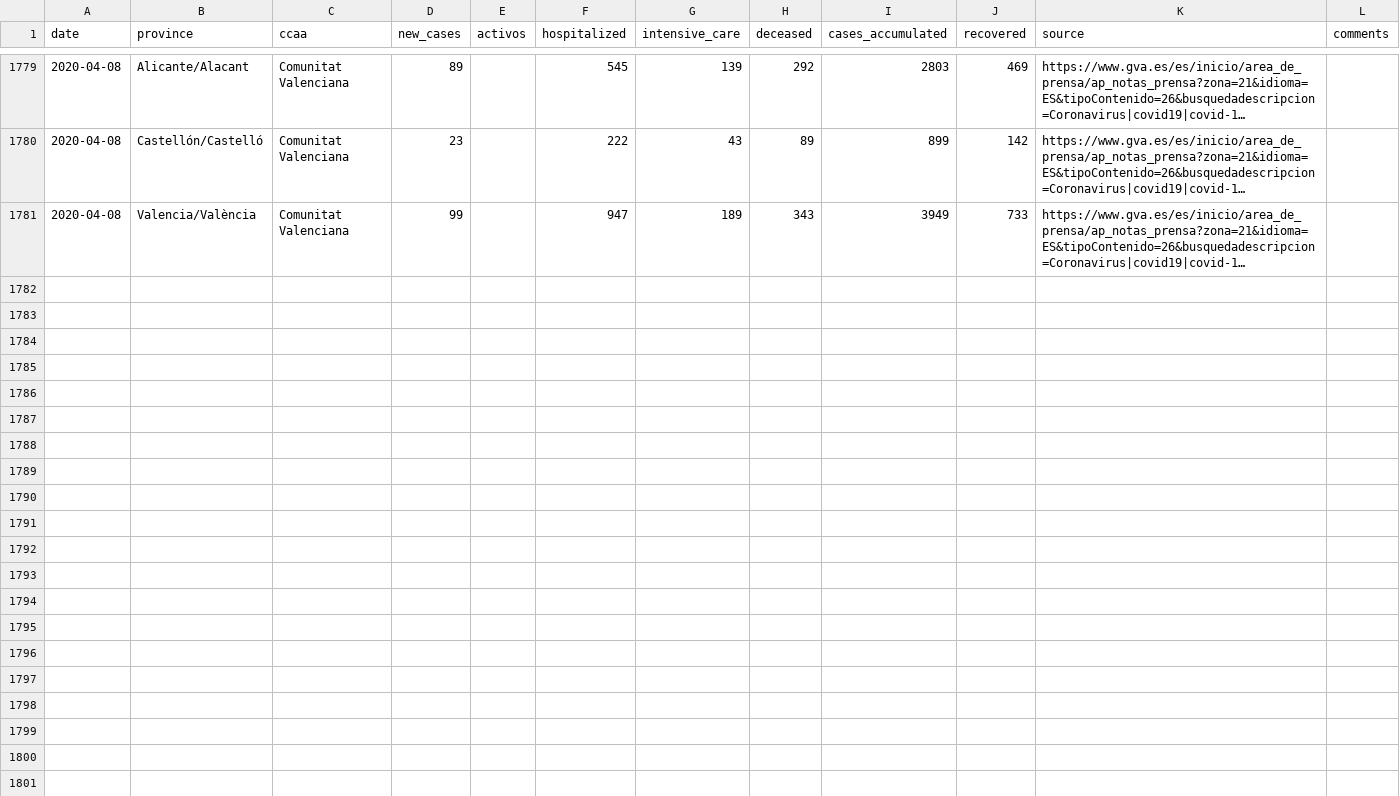
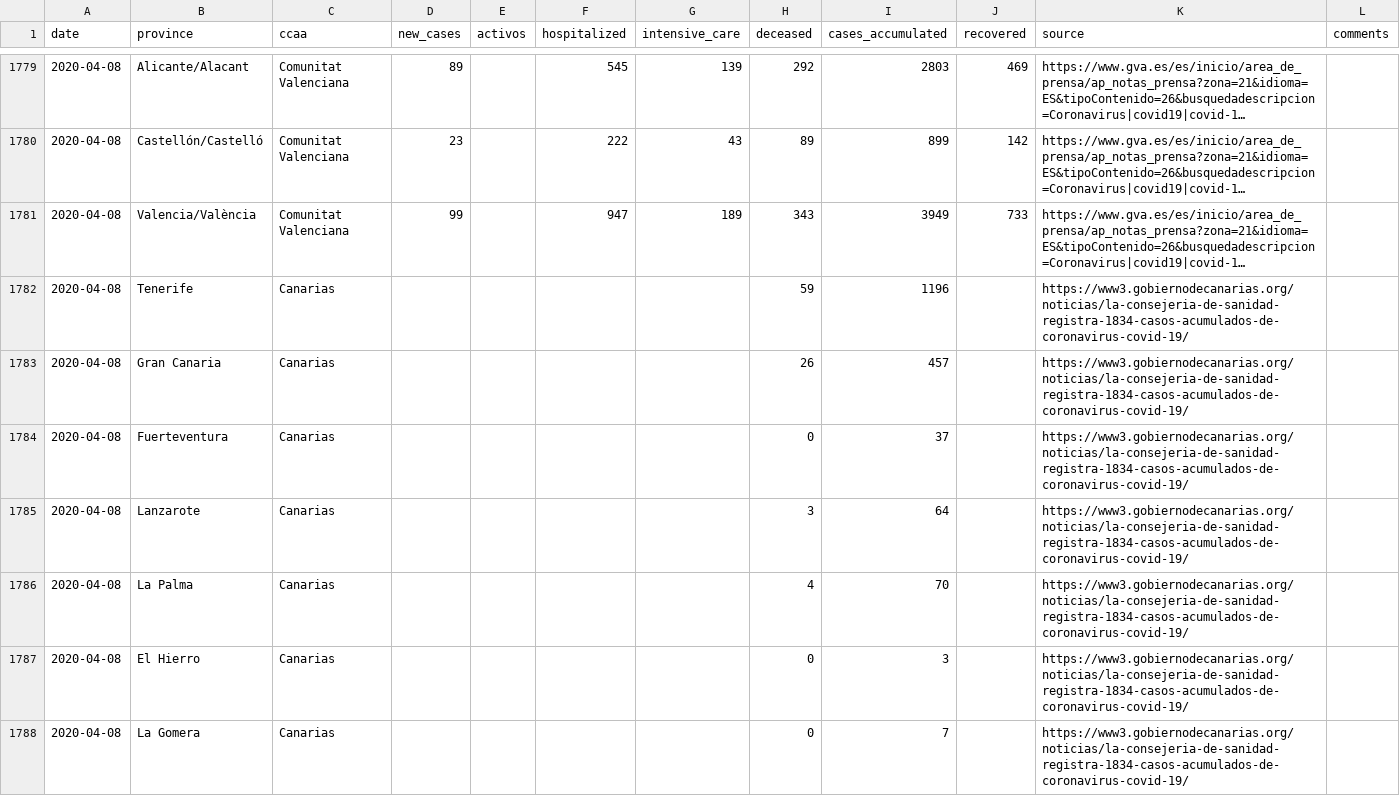
Before and after one commit to numeroteca/covid19, a CSV file: data/original/spain/covid19_spain_provincias.csv, drawn as a sheet; only a part is shown, gaps mark what is left out; long unchanged cells end in …; the diff names each change by its address in the sheet, - before the commit and + after, or states it on an @@ line.

Commit message:
add Canarias to Provincias 2020.04.08

```diff
--- a/data/original/spain/covid19_spain_provincias.csv
+++ b/data/original/spain/covid19_spain_provincias.csv
+row 1782: 2020-04-08 | Tenerife | Canarias |  |  |  |  | 59 | 1196 |  | https://www3.gobiernodecanarias.org/noticias/la-consejeria-de-sanidad-registra-1834-casos-acumulados-de-coronavirus-covid-19/
+row 1783: 2020-04-08 | Gran Canaria | Canarias |  |  |  |  | 26 | 457 |  | https://www3.gobiernodecanarias.org/noticias/la-consejeria-de-sanidad-registra-1834-casos-acumulados-de-coronavirus-covid-19/
+row 1784: 2020-04-08 | Fuerteventura | Canarias |  |  |  |  | 0 | 37 |  | https://www3.gobiernodecanarias.org/noticias/la-consejeria-de-sanidad-registra-1834-casos-acumulados-de-coronavirus-covid-19/
+row 1785: 2020-04-08 | Lanzarote | Canarias |  |  |  |  | 3 | 64 |  | https://www3.gobiernodecanarias.org/noticias/la-consejeria-de-sanidad-registra-1834-casos-acumulados-de-coronavirus-covid-19/
+row 1786: 2020-04-08 | La Palma | Canarias |  |  |  |  | 4 | 70 |  | https://www3.gobiernodecanarias.org/noticias/la-consejeria-de-sanidad-registra-1834-casos-acumulados-de-coronavirus-covid-19/
+row 1787: 2020-04-08 | El Hierro | Canarias |  |  |  |  | 0 | 3 |  | https://www3.gobiernodecanarias.org/noticias/la-consejeria-de-sanidad-registra-1834-casos-acumulados-de-coronavirus-covid-19/
+row 1788: 2020-04-08 | La Gomera | Canarias |  |  |  |  | 0 | 7 |  | https://www3.gobiernodecanarias.org/noticias/la-consejeria-de-sanidad-registra-1834-casos-acumulados-de-coronavirus-covid-19/
```
Also changed, not shown: data/output/spain/covid19-provincias-spain_consolidated.csv, 24 other files.
